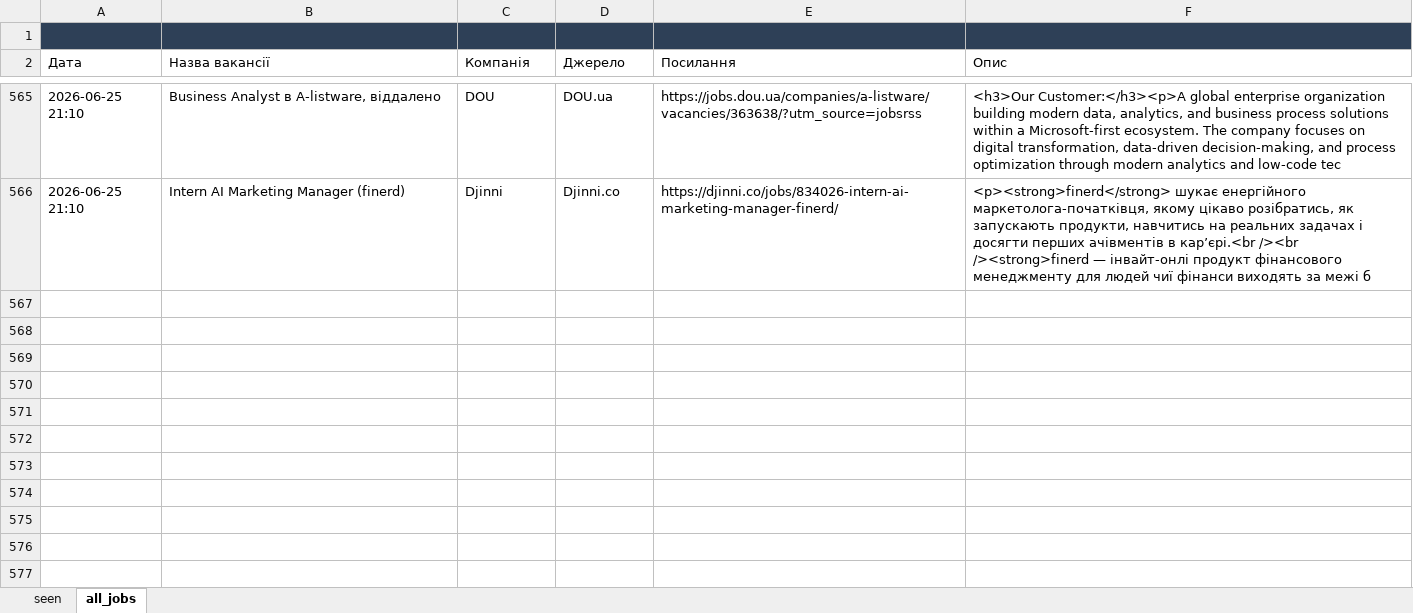
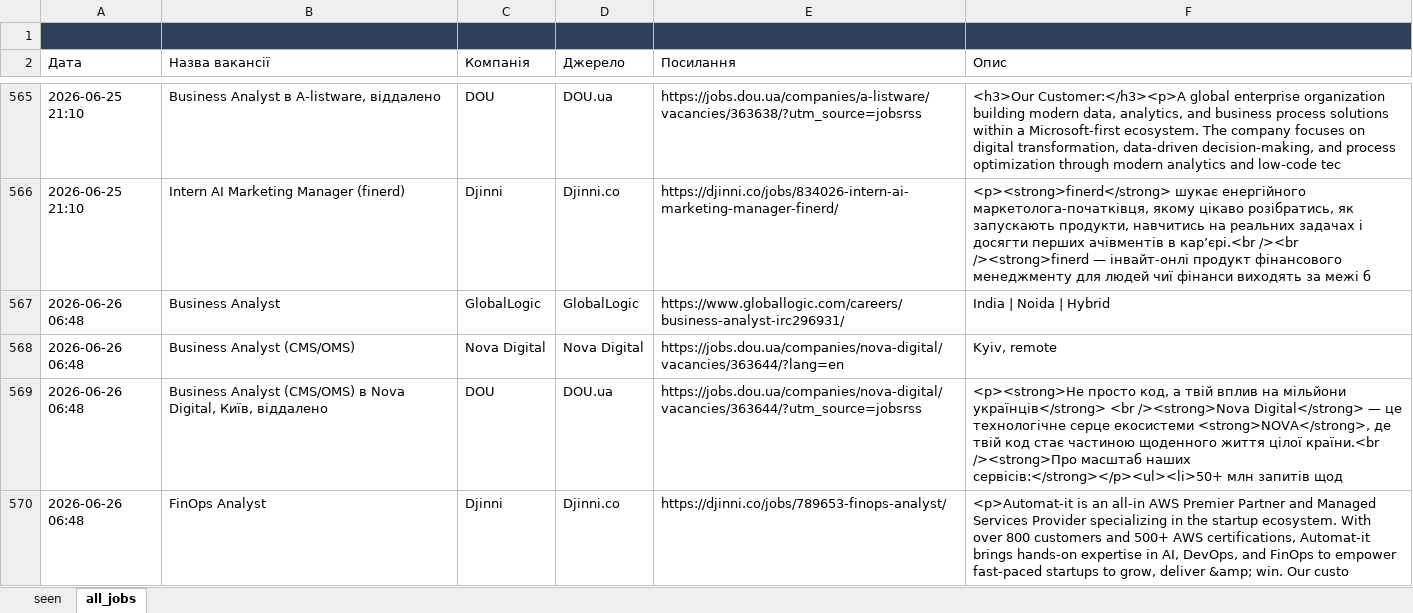
Before and after one commit to daddy4ka/job-search-agent, an Excel workbook: seen_jobs.xlsx, sheet all_jobs, drawn as a sheet; only a part is shown, gaps mark what is left out; values as stored, in another font and other column widths than the file's, no borders; the diff names each change by its address in the sheet, - before the commit and + after, or states it on an @@ line.

```diff
--- a/seen_jobs.xlsx (sheet all_jobs)
+++ b/seen_jobs.xlsx (sheet all_jobs)
+row 567: 2026-06-26 06:48 | Business Analyst | GlobalLogic | GlobalLogic | https://www.globallogic.com/careers/business-analyst-irc296931/ | India | Noida | Hybrid
+row 568: 2026-06-26 06:48 | Business Analyst (CMS/OMS) | Nova Digital | Nova Digital | https://jobs.dou.ua/companies/nova-digital/vacancies/363644/?lang=en | Kyiv, remote
+row 569: 2026-06-26 06:48 | Business Analyst (CMS/OMS) в Nova Digital, Київ, віддалено | DOU | DOU.ua | https://jobs.dou.ua/companies/nova-digital/vacancies/363644/?utm_source=jobsrss | <p><strong>Не просто код, а твій вплив на мільйони українців</strong> <br /><strong>Nova Digital</strong> — це технологічне серце екосистеми <strong>NOVA</strong>, де твій код стає частиною щоденного життя цілої країни.<br /><strong>Про масштаб наших сервісів:</strong></p><ul><li>50+ млн запитів щод
+row 570: 2026-06-26 06:48 | FinOps Analyst | Djinni | Djinni.co | https://djinni.co/jobs/789653-finops-analyst/ | <p>Automat-it is an all-in AWS Premier Partner and Managed Services Provider specializing in the startup ecosystem. With over 800 customers and 500+ AWS certifications, Automat-it brings hands-on expertise in AI, DevOps, and FinOps to empower fast-paced startups to grow, deliver &amp; win. Our custo
```
Also changed, not shown: sheet seen.
